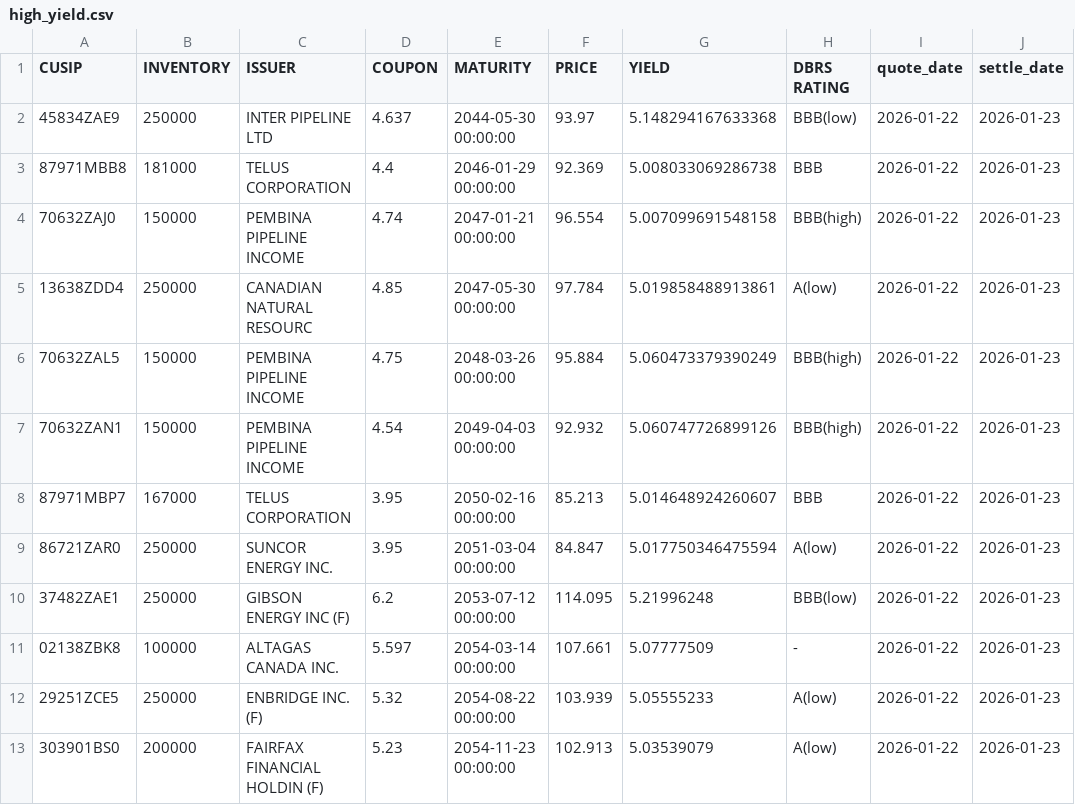
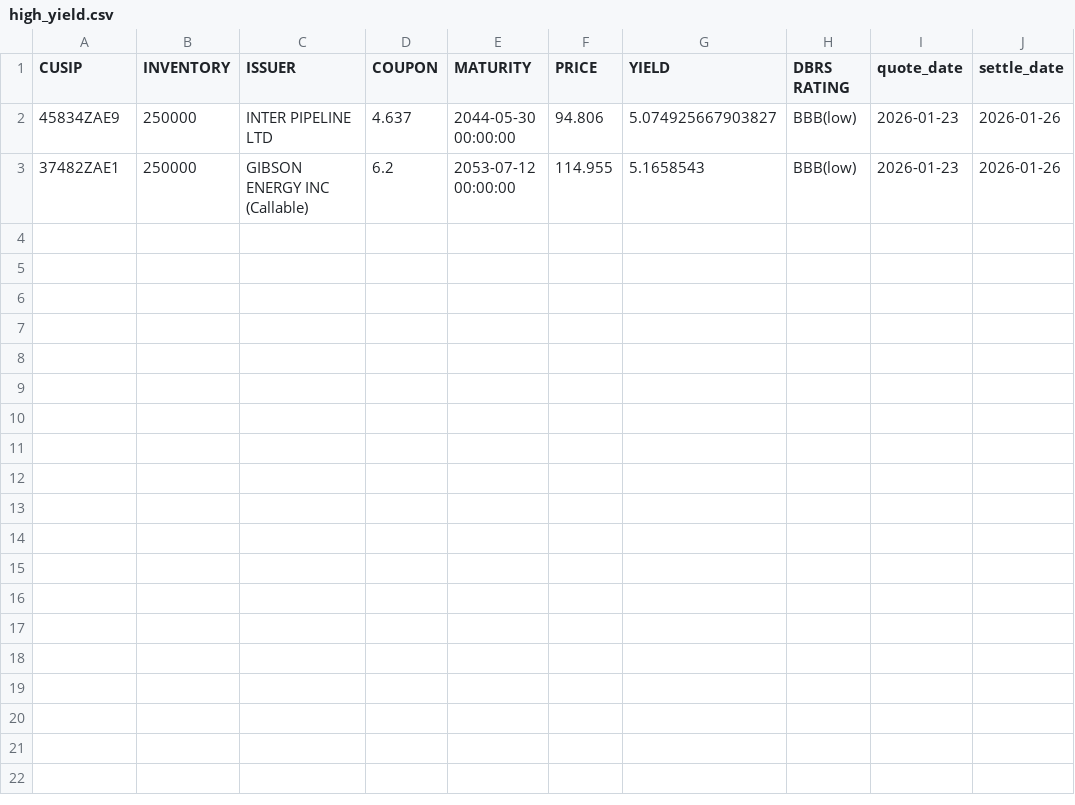
Before and after one commit to LVG77/qt-bonds, a CSV file: high_yield.csv, drawn as a sheet.

```diff
--- a/high_yield.csv
+++ b/high_yield.csv
@@ -1,13 +1,3 @@
 CUSIP,INVENTORY,ISSUER,COUPON,MATURITY,PRICE,YIELD,DBRS RATING,quote_date,settle_date
-45834ZAE9,250000,INTER PIPELINE LTD,4.637,2044-05-30 00:00:00,93.97,5.148294167633368,BBB(low),2026-01-22,2026-01-23
-87971MBB8,181000,TELUS CORPORATION,4.4,2046-01-29 00:00:00,92.369,5.008033069286738,BBB,2026-01-22,2026-01-23
-70632ZAJ0,150000,PEMBINA PIPELINE INCOME,4.74,2047-01-21 00:00:00,96.554,5.007099691548158,BBB(high),2026-01-22,2026-01-23
-13638ZDD4,250000,CANADIAN NATURAL RESOURC,4.85,2047-05-30 00:00:00,97.784,5.019858488913861,A(low),2026-01-22,2026-01-23
-70632ZAL5,150000,PEMBINA PIPELINE INCOME,4.75,2048-03-26 00:00:00,95.884,5.060473379390249,BBB(high),2026-01-22,2026-01-23
-70632ZAN1,150000,PEMBINA PIPELINE INCOME,4.54,2049-04-03 00:00:00,92.932,5.060747726899126,BBB(high),2026-01-22,2026-01-23
-87971MBP7,167000,TELUS CORPORATION,3.95,2050-02-16 00:00:00,85.213,5.014648924260607,BBB,2026-01-22,2026-01-23
-86721ZAR0,250000,SUNCOR ENERGY INC.,3.95,2051-03-04 00:00:00,84.847,5.017750346475594,A(low),2026-01-22,2026-01-23
-37482ZAE1,250000,GIBSON ENERGY INC  (F),6.2,2053-07-12 00:00:00,114.095,5.21996248,BBB(low),2026-01-22,2026-01-23
-02138ZBK8,100000,ALTAGAS CANADA INC.,5.597,2054-03-14 00:00:00,107.661,5.07777509,-,2026-01-22,2026-01-23
-29251ZCE5,250000,ENBRIDGE INC.  (F),5.32,2054-08-22 00:00:00,103.939,5.05555233,A(low),2026-01-22,2026-01-23
-303901BS0,200000,FAIRFAX FINANCIAL HOLDIN  (F),5.23,2054-11-23 00:00:00,102.913,5.03539079,A(low),2026-01-22,2026-01-23
+45834ZAE9,250000,INTER PIPELINE LTD,4.637,2044-05-30 00:00:00,94.806,5.074925667903827,BBB(low),2026-01-23,2026-01-26
+37482ZAE1,250000,GIBSON ENERGY INC  (Callable),6.2,2053-07-12 00:00:00,114.955,5.1658543,BBB(low),2026-01-23,2026-01-26
```
Also changed, not shown: corporate.csv, coupon.csv, 4 other files.
